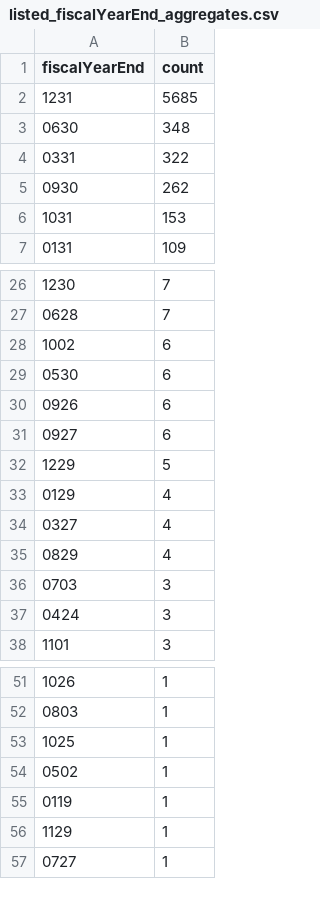
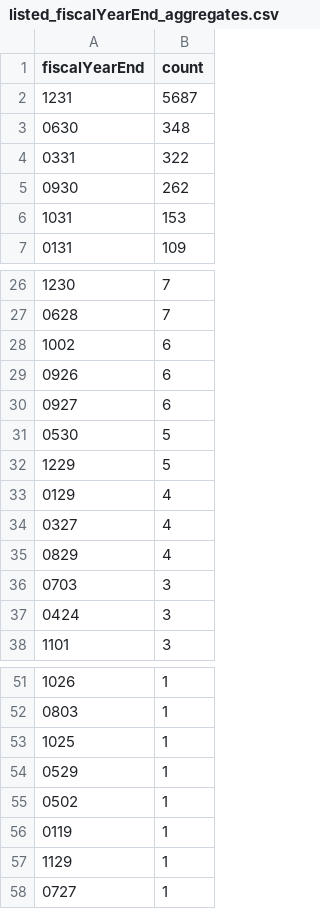
Before and after one commit to john-friedman/datamule-indicators, a CSV file: data/filer_metadata/listed_fiscalYearEnd_aggregates.csv, drawn as a sheet; only a part is shown, gaps mark what is left out.

```diff
--- a/data/filer_metadata/listed_fiscalYearEnd_aggregates.csv
+++ b/data/filer_metadata/listed_fiscalYearEnd_aggregates.csv
@@ -1,3 +1,3 @@
 "fiscalYearEnd","count"
-"1231","5685"
+"1231","5687"
 "0630","348"
@@ -28,5 +28,5 @@
 "1002","6"
-"0530","6"
 "0926","6"
 "0927","6"
+"0530","5"
 "1229","5"
@@ -53,2 +53,3 @@
 "1025","1"
+"0529","1"
 "0502","1"
```
Also changed, not shown: data/filer_metadata/unlisted_business_city_aggregate.csv, data/filer_metadata/unlisted_zip_code_aggregate.csv, 28 other files.
